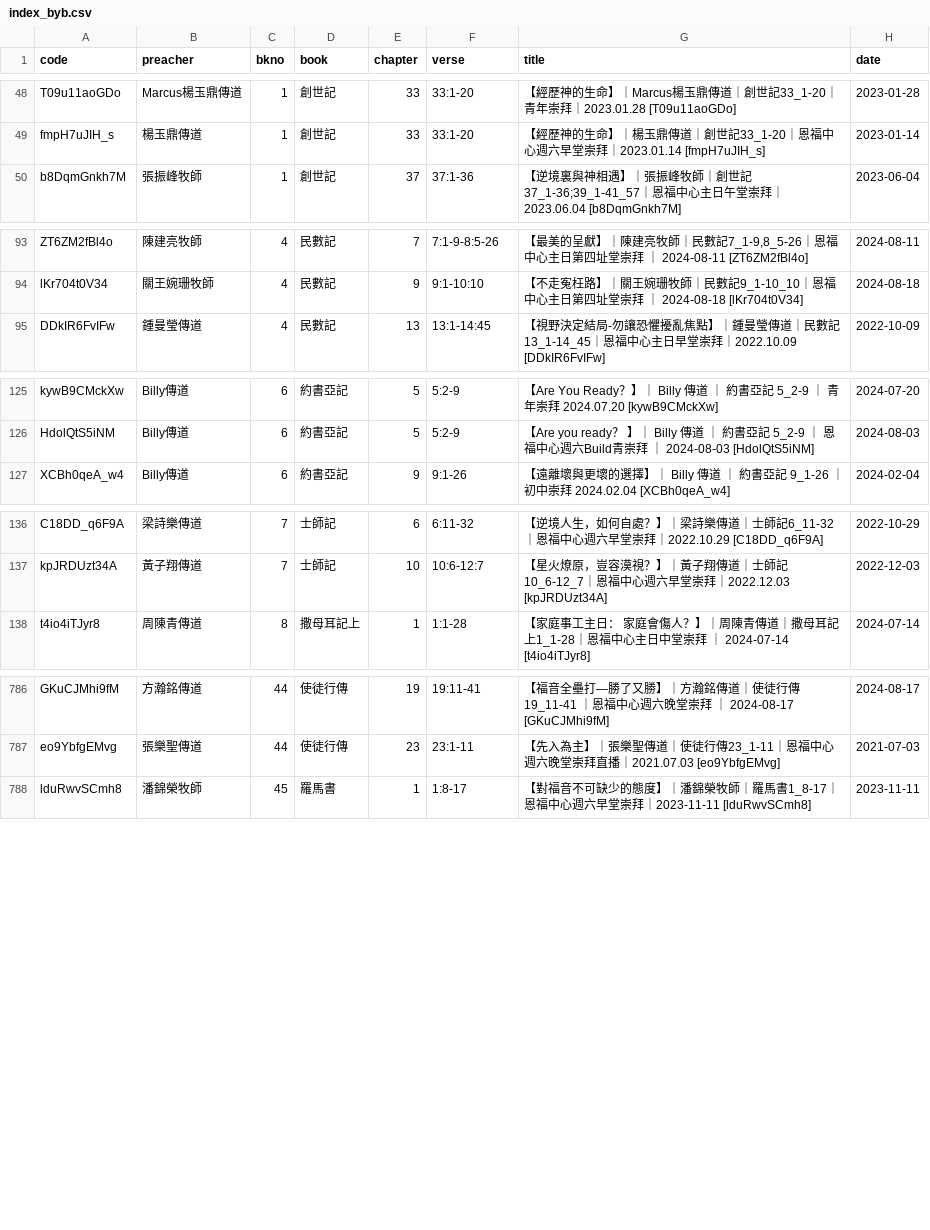
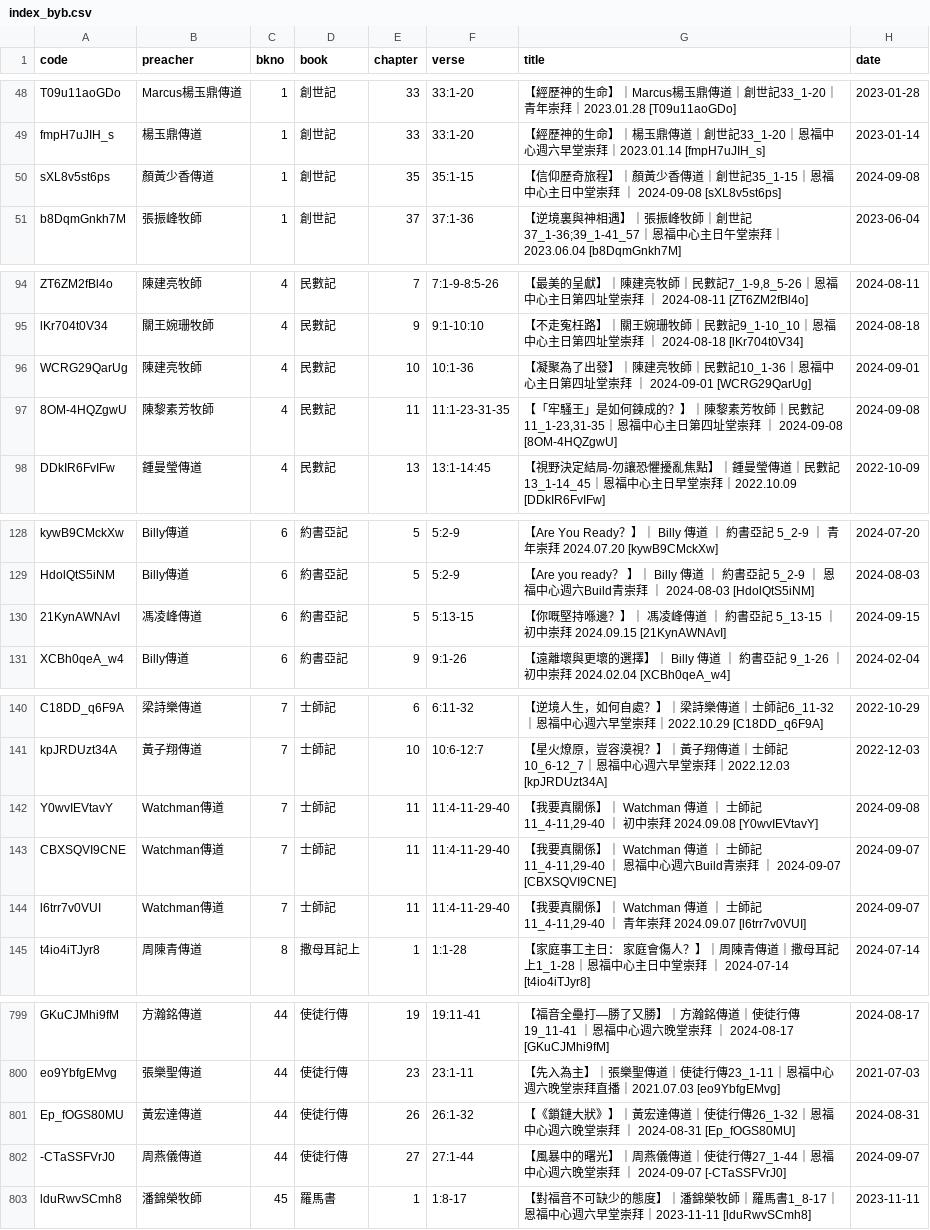
Before and after one commit to michaelchanwahyan/sermon-app, a CSV file: projects/YFCX/index_byb.csv, drawn as a sheet; only a part is shown, gaps mark what is left out; the diff covers the shown part only.

Commit message:
[update] renew index

```diff
--- a/projects/YFCX/index_byb.csv
+++ b/projects/YFCX/index_byb.csv
@@ -49,2 +49,3 @@ T09u11aoGDo,Marcus楊玉鼎傳道,1,創世記,33,33:1-20,【經歷神的生命
 fmpH7uJIH_s,楊玉鼎傳道,1,創世記,33,33:1-20,【經歷神的生命】｜楊玉鼎傳道｜創世記33_1-20｜恩福中心週六早堂崇拜｜2023.01.14 [fmpH7uJIH_s],2023-01-14
+sXL8v5st6ps,顏黃少香傳道,1,創世記,35,35:1-15,【信仰歷奇旅程】｜顏黃少香傳道｜創世記35_1-15｜恩福中心主日中堂崇拜 ｜ 2024-09-08 [sXL8v5st6ps],2024-09-08
 b8DqmGnkh7M,張振峰牧師,1,創世記,37,37:1-36,【逆境裏與神相遇】｜張振峰牧師｜創世記37_1-36;39_1-41_57｜恩福中心主日午堂崇拜｜2023.06.04 [b8DqmGnkh7M],2023-06-04
@@ -94,2 +95,4 @@ ZT6ZM2fBl4o,陳建亮牧師,4,民數記,7,7:1-9-8:5-26,"【最美的呈獻】｜
 lKr704t0V34,關王婉珊牧師,4,民數記,9,9:1-10:10,【不走寃枉路】｜關王婉珊牧師｜民數記9_1-10_10｜恩福中心主日第四址堂崇拜 ｜ 2024-08-18 [lKr704t0V34],2024-08-18
+WCRG29QarUg,陳建亮牧師,4,民數記,10,10:1-36,【凝聚為了出發】｜陳建亮牧師｜民數記10_1-36｜恩福中心主日第四址堂崇拜 ｜ 2024-09-01 [WCRG29QarUg],2024-09-01
+8OM-4HQZgwU,陳黎素芳牧師,4,民數記,11,11:1-23-31-35,"【「牢騷王」是如何鍊成的？】｜陳黎素芳牧師｜民數記11_1-23,31-35｜恩福中心主日第四址堂崇拜 ｜ 2024-09-08 [8OM-4HQZgwU]",2024-09-08
 DDkIR6FvIFw,鍾曼瑩傳道,4,民數記,13,13:1-14:45,【視野決定結局-勿讓恐懼擾亂焦點】｜鍾曼瑩傳道｜民數記13_1-14_45｜恩福中心主日早堂崇拜｜2022.10.09 [DDkIR6FvIFw],2022-10-09
@@ -126,2 +129,3 @@ kywB9CMckXw,Billy傳道,6,約書亞記,5,5:2-9,【Are You Ready？】｜ Billy
 HdolQtS5iNM,Billy傳道,6,約書亞記,5,5:2-9,【Are you ready？ 】｜ Billy 傳道 ｜ 約書亞記 5_2-9 ｜ 恩福中心週六Build青崇拜 ｜ 2024-08-03 [HdolQtS5iNM],2024-08-03
+21KynAWNAvI,馮凌峰傳道,6,約書亞記,5,5:13-15,【你嘅堅持喺邊？】｜ 馮凌峰傳道 ｜ 約書亞記 5_13-15 ｜ 初中崇拜 2024.09.15 [21KynAWNAvI],2024-09-15
 XCBh0qeA_w4,Billy傳道,6,約書亞記,9,9:1-26,【遠離壞與更壞的選擇】｜ Billy 傳道 ｜ 約書亞記 9_1-26 ｜ 初中崇拜 2024.02.04 [XCBh0qeA_w4],2024-02-04
@@ -137,2 +141,5 @@ C18DD_q6F9A,梁詩樂傳道,7,士師記,6,6:11-32,【逆境人生，如何自處
 kpJRDUzt34A,黃子翔傳道,7,士師記,10,10:6-12:7,【星火燎原，豈容漠視？】｜黃子翔傳道｜士師記10_6-12_7｜恩福中心週六早堂崇拜｜2022.12.03 [kpJRDUzt34A],2022-12-03
+Y0wvIEVtavY,Watchman傳道,7,士師記,11,11:4-11-29-40,"【我要真關係】｜ Watchman 傳道 ｜ 士師記 11_4-11,29-40 ｜ 初中崇拜 2024.09.08 [Y0wvIEVtavY]",2024-09-08
+CBXSQVI9CNE,Watchman傳道,7,士師記,11,11:4-11-29-40,"【我要真關係】｜ Watchman 傳道 ｜ 士師記 11_4-11,29-40 ｜ 恩福中心週六Build青崇拜 ｜ 2024-09-07 [CBXSQVI9CNE]",2024-09-07
+l6trr7v0VUI,Watchman傳道,7,士師記,11,11:4-11-29-40,"【我要真關係】｜ Watchman 傳道 ｜ 士師記 11_4-11,29-40 ｜ 青年崇拜 2024.09.07 [l6trr7v0VUI]",2024-09-07
 t4io4iTJyr8,周陳青傳道,8,撒母耳記上,1,1:1-28,【家庭事工主日： 家庭會傷人？】｜周陳青傳道｜撒母耳記上1_1-28｜恩福中心主日中堂崇拜 ｜ 2024-07-14 [t4io4iTJyr8],2024-07-14
@@ -787,2 +800,4 @@ GKuCJMhi9fM,方瀚銘傳道,44,使徒行傳,19,19:11-41,【福音全壘打—勝
 eo9YbfgEMvg,張樂聖傳道,44,使徒行傳,23,23:1-11,【先入為主】｜張樂聖傳道｜使徒行傳23_1-11｜恩福中心週六晚堂崇拜直播｜2021.07.03 [eo9YbfgEMvg],2021-07-03
+Ep_fOGS80MU,黃宏達傳道,44,使徒行傳,26,26:1-32,【《鎖鏈大狀》】｜黃宏達傳道｜使徒行傳26_1-32｜恩福中心週六晚堂崇拜 ｜ 2024-08-31 [Ep_fOGS80MU],2024-08-31
+-CTaSSFVrJ0,周燕儀傳道,44,使徒行傳,27,27:1-44,【風暴中的曙光】｜周燕儀傳道｜使徒行傳27_1-44｜恩福中心週六晚堂崇拜 ｜ 2024-09-07 [-CTaSSFVrJ0],2024-09-07
 lduRwvSCmh8,潘錦榮牧師,45,羅馬書,1,1:8-17,【對福音不可缺少的態度】｜潘錦榮牧師｜羅馬書1_8-17｜恩福中心週六早堂崇拜｜2023-11-11 [lduRwvSCmh8],2023-11-11
```
Also changed, not shown: 9 added rows elsewhere in this file, projects/ACSMHK/index_byn.csv, projects/CBI/index_byn.csv, 10 other files.
